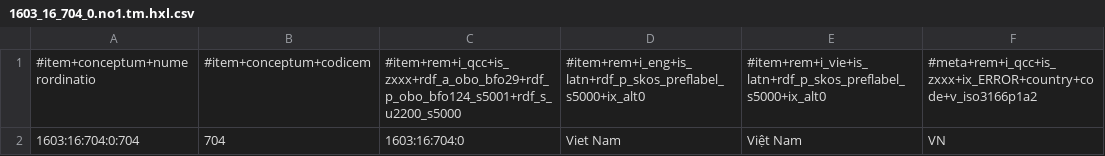
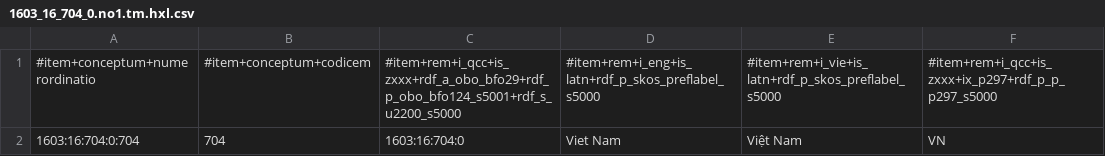
Before and after one commit to MDCIII/1603_16_704, a CSV file: 1603/16/704/0/1603_16_704_0.no1.tm.hxl.csv, drawn as a sheet; only a part is shown; the diff names each change by its address in the sheet, - before the commit and + after, or states it on an @@ line.

```diff
--- a/1603/16/704/0/1603_16_704_0.no1.tm.hxl.csv
+++ b/1603/16/704/0/1603_16_704_0.no1.tm.hxl.csv
-D1: #item+rem+i_eng+is_latn+rdf_p_skos_preflabel_s5000+ix_alt0
+D1: #item+rem+i_eng+is_latn+rdf_p_skos_preflabel_s5000
-E1: #item+rem+i_vie+is_latn+rdf_p_skos_preflabel_s5000+ix_alt0
+E1: #item+rem+i_vie+is_latn+rdf_p_skos_preflabel_s5000
-F1: #meta+rem+i_qcc+is_zxxx+ix_ERROR+country+code+v_iso3166p1a2
+F1: #item+rem+i_qcc+is_zxxx+ix_p297+rdf_p_p_p297_s5000
```
Also changed, not shown: 1603/16/704/1/1603_16_704_1.no1.tm.hxl.csv, 1603/16/704/2/1603_16_704_2.no1.tm.hxl.csv, 13 other files.
